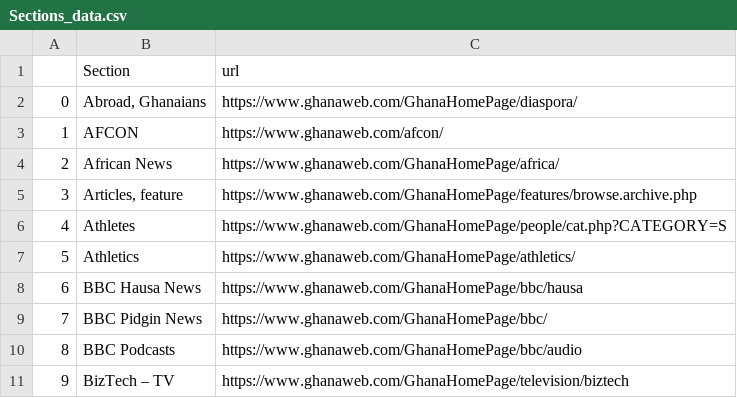
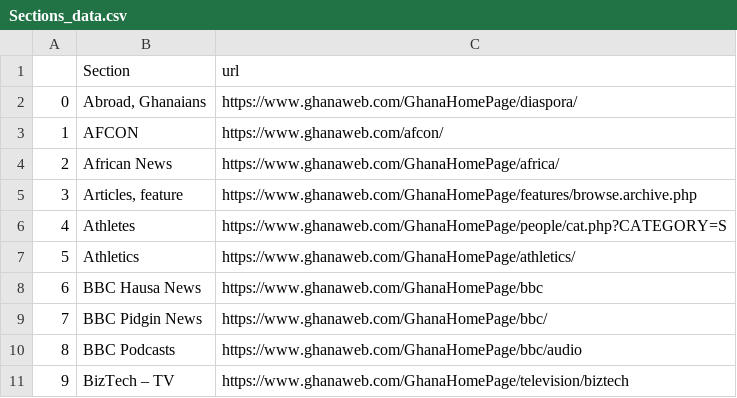
Before and after one commit to amihere/ghana-web-data-scraping, a CSV file: CSV files/Sections_data.csv, drawn as a sheet; only a part is shown.

Commit message:
bbc hausa base url

```diff
--- a/CSV files/Sections_data.csv
+++ b/CSV files/Sections_data.csv
@@ -7,3 +7,3 @@
 5,Athletics,https://www.ghanaweb.com/GhanaHomePage/athletics/
-6,BBC Hausa News,https://www.ghanaweb.com/GhanaHomePage/bbc/hausa
+6,BBC Hausa News,https://www.ghanaweb.com/GhanaHomePage/bbc
 7,BBC Pidgin News,https://www.ghanaweb.com/GhanaHomePage/bbc/
```
